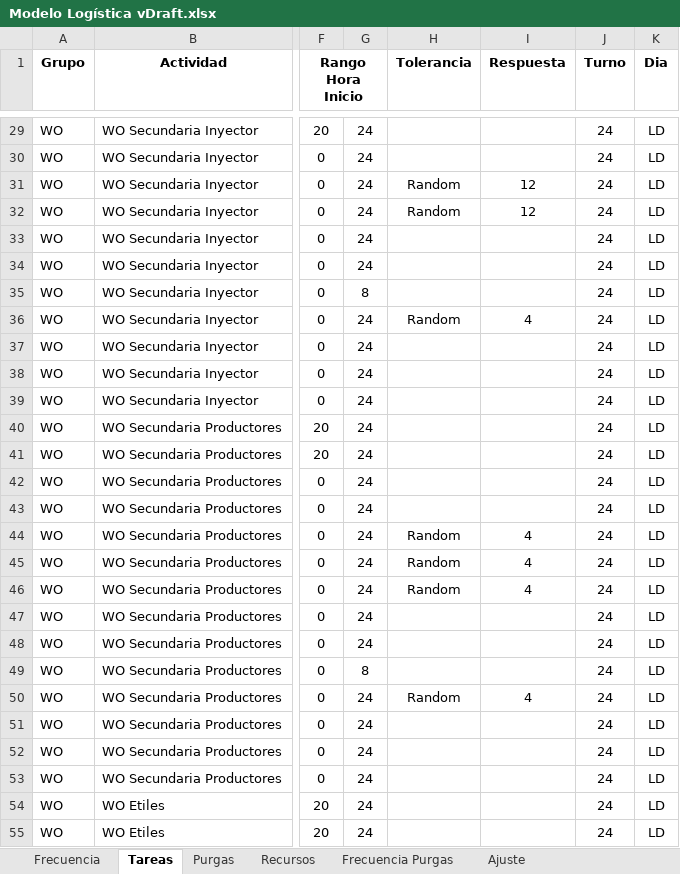
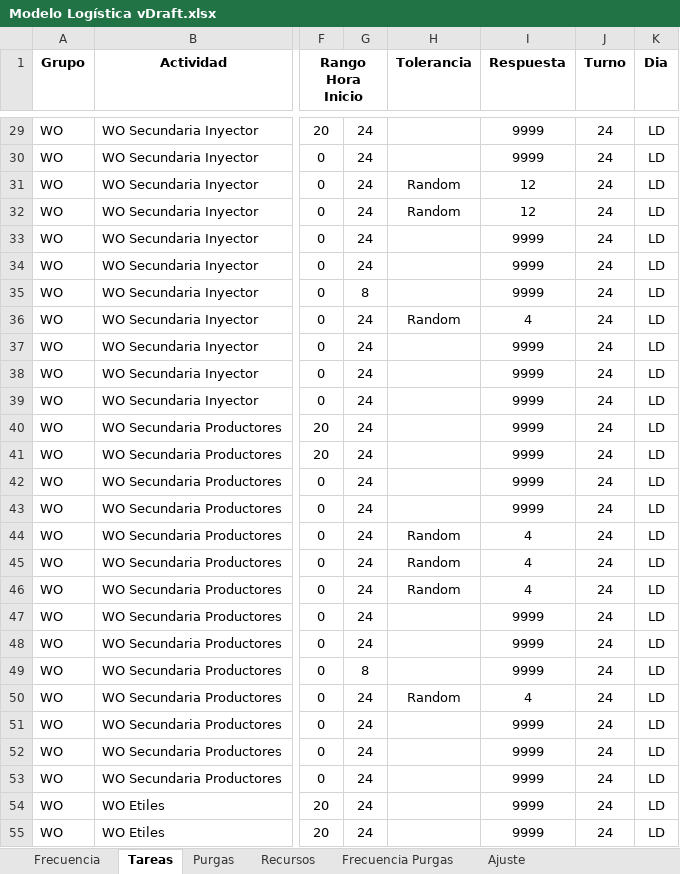
Before and after one commit to datamaniac03/oil, an Excel workbook: Modelo Logistica/Modelo Logística vDraft.xlsx, sheet Tareas, drawn as a sheet; only a part is shown, gaps mark what is left out; values as stored, in another font and other column widths than the file's, no borders; the diff covers the shown part only; the diff names each change by its address in the sheet, - before the commit and + after, or states it on an @@ line.

```diff
--- a/Modelo Logistica/Modelo Logística vDraft.xlsx (sheet Tareas)
+++ b/Modelo Logistica/Modelo Logística vDraft.xlsx (sheet Tareas)
-I29:I30 (Respuesta): (empty)
+I29:I30 (Respuesta): 9999
-I33:I35 (Respuesta): (empty)
+I33:I35 (Respuesta): 9999
-I37:I43 (Respuesta): (empty)
+I37:I43 (Respuesta): 9999
-I47:I49 (Respuesta): (empty)
+I47:I49 (Respuesta): 9999
-I51:I55 (Respuesta): (empty)
+I51:I55 (Respuesta): 9999
```
Also changed, not shown: 71 edited cells elsewhere in this sheet.
